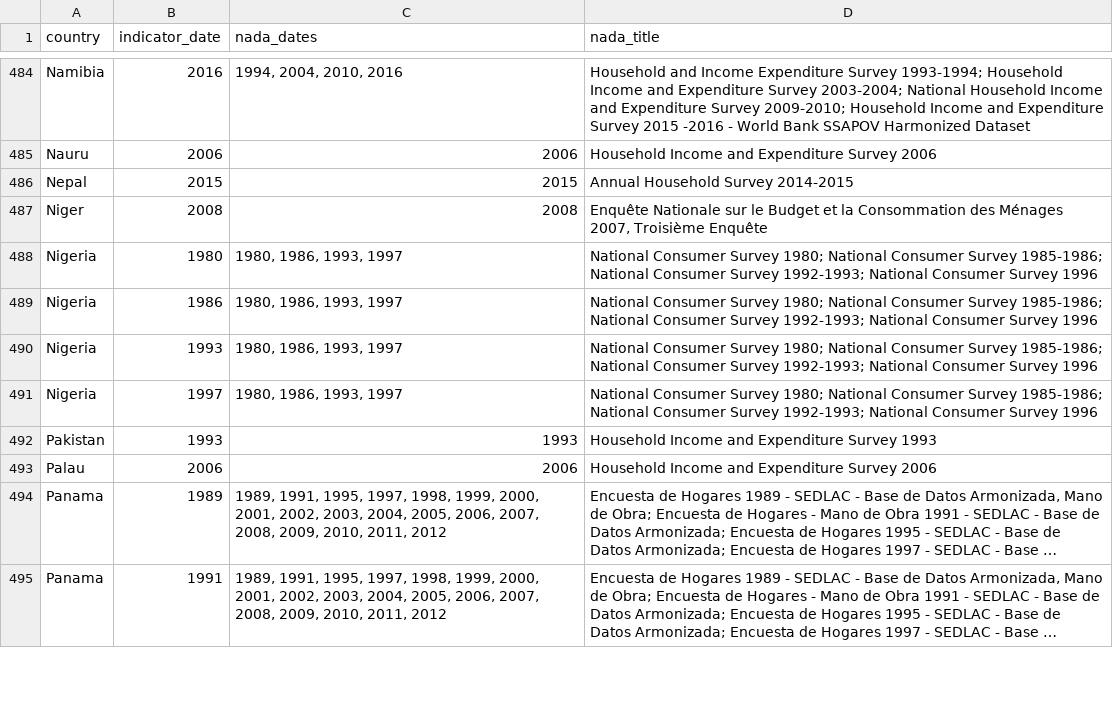
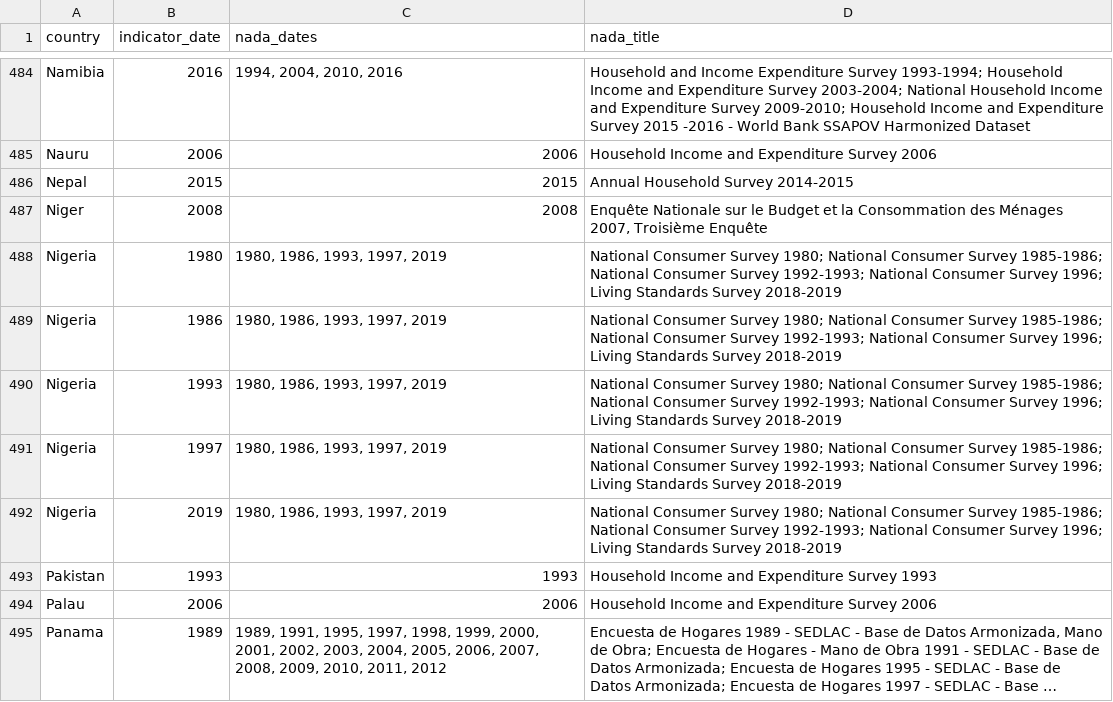
Before and after one commit to worldbank/SPI, a CSV file: 01_raw_data/4.1_SOCS/D4.1.4.SVY.HOUS_NADA.csv, drawn as a sheet; only a part is shown, gaps mark what is left out; the shorter side is filled out with more unchanged rows; long unchanged cells end in ….

```diff
--- a/01_raw_data/4.1_SOCS/D4.1.4.SVY.HOUS_NADA.csv
+++ b/01_raw_data/4.1_SOCS/D4.1.4.SVY.HOUS_NADA.csv
@@ -487,6 +487,7 @@ Nepal,2015,2015,Annual Household Survey 2014-2015
 Niger,2008,2008,"Enquête Nationale sur le Budget et la Consommation des Ménages 2007, Troisième Enquête"
-Nigeria,1980,"1980, 1986, 1993, 1997",National Consumer Survey 1980; National Consumer Survey 1985-1986; National Consumer Survey 1992-1993; National Consumer Survey 1996
-Nigeria,1986,"1980, 1986, 1993, 1997",National Consumer Survey 1980; National Consumer Survey 1985-1986; National Consumer Survey 1992-1993; National Consumer Survey 1996
-Nigeria,1993,"1980, 1986, 1993, 1997",National Consumer Survey 1980; National Consumer Survey 1985-1986; National Consumer Survey 1992-1993; National Consumer Survey 1996
-Nigeria,1997,"1980, 1986, 1993, 1997",National Consumer Survey 1980; National Consumer Survey 1985-1986; National Consumer Survey 1992-1993; National Consumer Survey 1996
+Nigeria,1980,"1980, 1986, 1993, 1997, 2019",National Consumer Survey 1980; National Consumer Survey 1985-1986; National Consumer Survey 1992-1993; National Consumer Survey 1996; Living Standards Survey 2018-2019
+Nigeria,1986,"1980, 1986, 1993, 1997, 2019",National Consumer Survey 1980; National Consumer Survey 1985-1986; National Consumer Survey 1992-1993; National Consumer Survey 1996; Living Standards Survey 2018-2019
+Nigeria,1993,"1980, 1986, 1993, 1997, 2019",National Consumer Survey 1980; National Consumer Survey 1985-1986; National Consumer Survey 1992-1993; National Consumer Survey 1996; Living Standards Survey 2018-2019
+Nigeria,1997,"1980, 1986, 1993, 1997, 2019",National Consumer Survey 1980; National Consumer Survey 1985-1986; National Consumer Survey 1992-1993; National Consumer Survey 1996; Living Standards Survey 2018-2019
+Nigeria,2019,"1980, 1986, 1993, 1997, 2019",National Consumer Survey 1980; National Consumer Survey 1985-1986; National Consumer Survey 1992-1993; National Consumer Survey 1996; Living Standards Survey 2018-2019
 Pakistan,1993,1993,Household Income and Expenditure Survey 1993
```
Also changed, not shown: 01_raw_data/4.1_SOCS/D4.1.7.SVY.HLTH_NADA.csv, 01_raw_data/4.1_SOCS/ilo_library_public_studies.csv, 10 other files.
